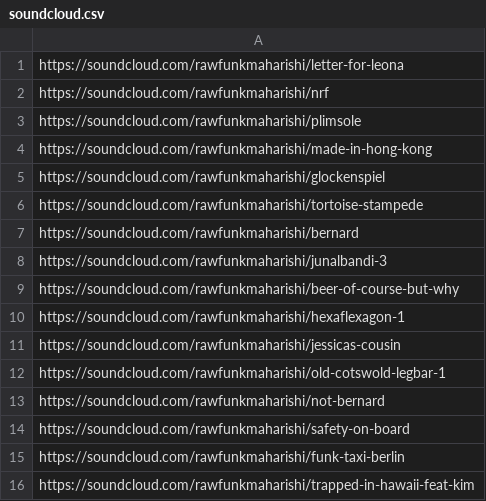
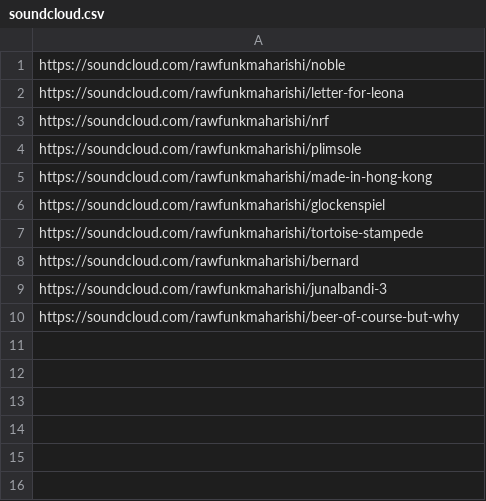
Before and after one commit to rawfunkmaharishi/rawfunkmaharishi.github.io, a CSV file: _sources/soundcloud.csv, drawn as a sheet.

```diff
--- a/_sources/soundcloud.csv
+++ b/_sources/soundcloud.csv
@@ -1 +1,2 @@
+https://soundcloud.com/rawfunkmaharishi/noble
 https://soundcloud.com/rawfunkmaharishi/letter-for-leona
@@ -9,8 +10 @@ https://soundcloud.com/rawfunkmaharishi/junalbandi-3
 https://soundcloud.com/rawfunkmaharishi/beer-of-course-but-why
-https://soundcloud.com/rawfunkmaharishi/hexaflexagon-1
-https://soundcloud.com/rawfunkmaharishi/jessicas-cousin
-https://soundcloud.com/rawfunkmaharishi/old-cotswold-legbar-1
-https://soundcloud.com/rawfunkmaharishi/not-bernard
-https://soundcloud.com/rawfunkmaharishi/safety-on-board
-https://soundcloud.com/rawfunkmaharishi/funk-taxi-berlin
-https://soundcloud.com/rawfunkmaharishi/trapped-in-hawaii-feat-kim
```
Also changed, not shown: 1 other file.
